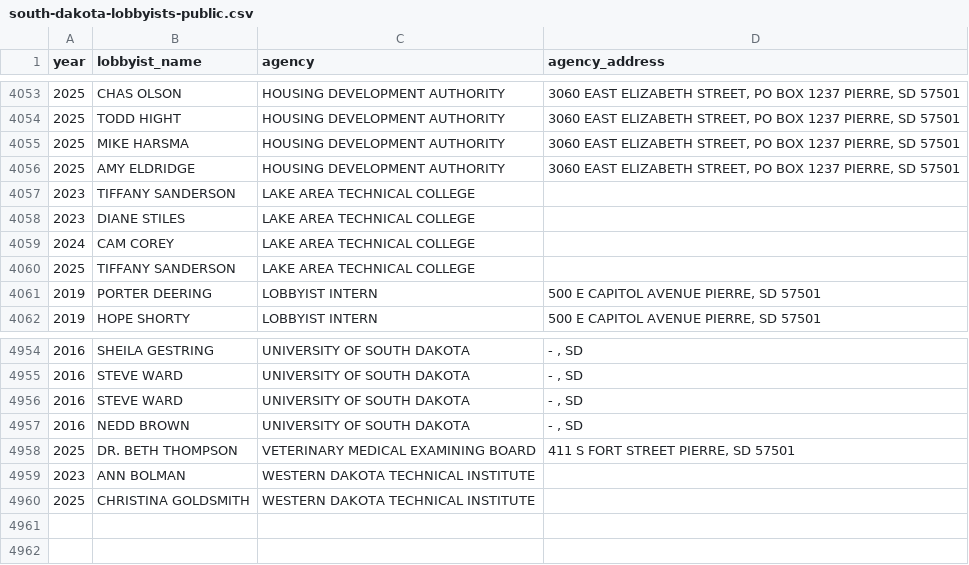
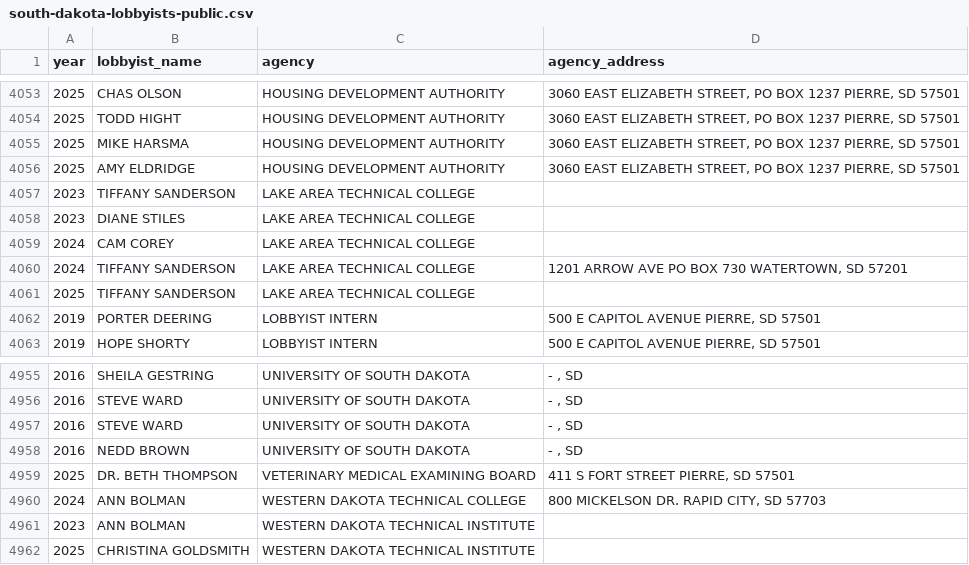
Before and after one commit to cjwinchester/south-dakota-lobbyists, a CSV file: public/south-dakota-lobbyists-public.csv, drawn as a sheet; only a part is shown, gaps mark what is left out; the diff names each change by its address in the sheet, - before the commit and + after, or states it on an @@ line.

```diff
--- a/public/south-dakota-lobbyists-public.csv
+++ b/public/south-dakota-lobbyists-public.csv
+row 4060: 2024 | TIFFANY SANDERSON | LAKE AREA TECHNICAL COLLEGE | 1201 ARROW AVE PO BOX 730 WATERTOWN, SD 57201
+row 4960: 2024 | ANN BOLMAN | WESTERN DAKOTA TECHNICAL COLLEGE | 800 MICKELSON DR. RAPID CITY, SD 57703
```
Also changed, not shown: 9 other files.
